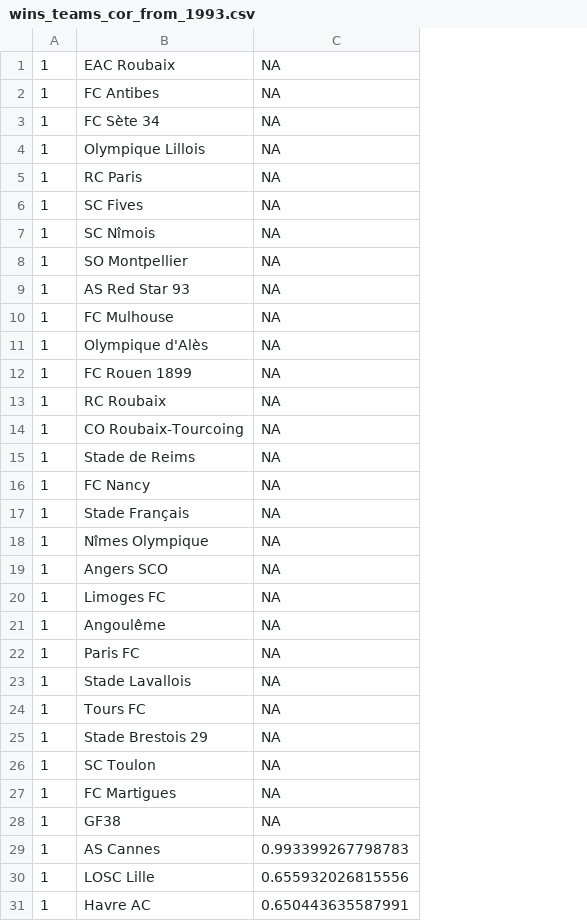
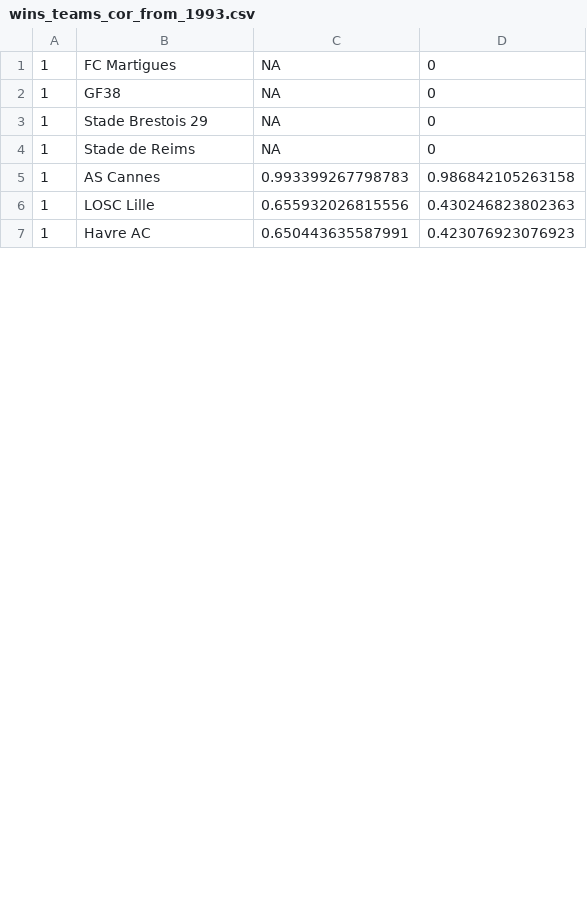
Before and after one commit to damiengo/saf, a CSV file: stats/n_np1_score/wins_teams_cor_from_1993.csv, drawn as a sheet; only a part is shown; removed rows and columns are numbered as before the commit, all else as after; the diff names each change by its address in the sheet, - before the commit and + after, or states it on an @@ line.

```diff
--- a/stats/n_np1_score/wins_teams_cor_from_1993.csv
+++ b/stats/n_np1_score/wins_teams_cor_from_1993.csv
+column D, rows 1-2: 0 | 0; rows 5-7: 0.986842105263158 | 0.430246823802363 | 0.423076923076923
-row 1: 1 | EAC Roubaix | NA
-row 2: 1 | FC Antibes | NA
-row 3: 1 | FC Sète 34 | NA
-row 4: 1 | Olympique Lillois | NA
-row 5: 1 | RC Paris | NA
-row 6: 1 | SC Fives | NA
-row 7: 1 | SC Nîmois | NA
-row 8: 1 | SO Montpellier | NA
-row 9: 1 | AS Red Star 93 | NA
-row 10: 1 | FC Mulhouse | NA
-row 11: 1 | Olympique d'Alès | NA
-row 12: 1 | FC Rouen 1899 | NA
-row 13: 1 | RC Roubaix | NA
-row 14: 1 | CO Roubaix-Tourcoing | NA
-row 16: 1 | FC Nancy | NA
-row 17: 1 | Stade Français | NA
-row 18: 1 | Nîmes Olympique | NA
-row 19: 1 | Angers SCO | NA
-row 20: 1 | Limoges FC | NA
-row 21: 1 | Angoulême | NA
-row 22: 1 | Paris FC | NA
-row 23: 1 | Stade Lavallois | NA
-row 24: 1 | Tours FC | NA
-row 26: 1 | SC Toulon | NA
@@ row 25 moved to row 3: 1 @@
@@ row 15 moved to row 4: 1 @@
```
Also changed, not shown: stats/n_np1_score/draws_teams_cor_from_1993.csv, stats/n_np1_score/losts_teams_cor_from_1993.csv, 3 other files.
